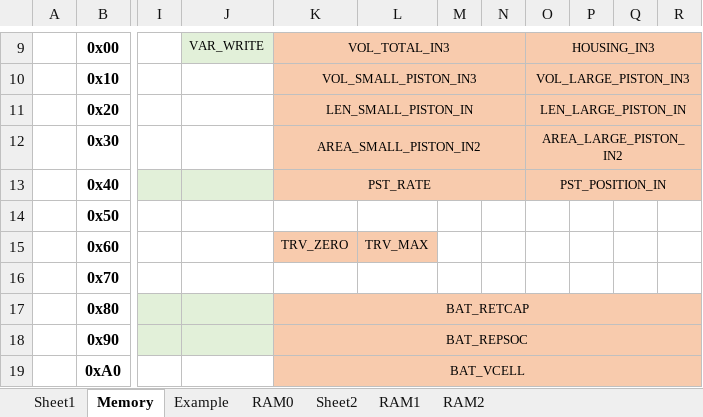
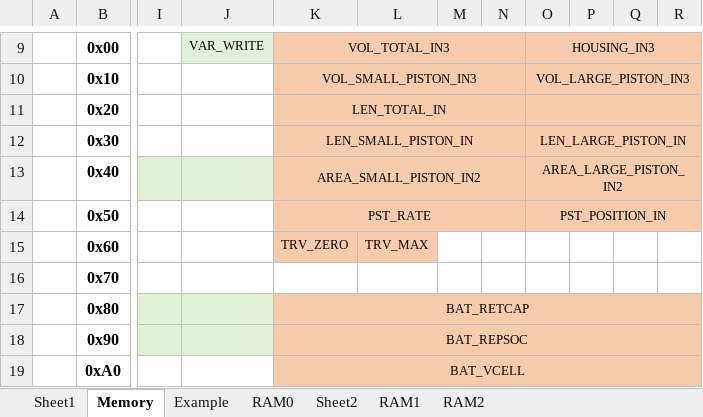
Before and after one commit to NOAA-PMEL/EDD-LCP_PistonDriver, an Excel workbook: Documentation/Memory Map/MemoryMap.xlsx, sheet Memory, drawn as a sheet; only a part is shown, gaps mark what is left out; values as stored, in another font and other column widths than the file's, no borders; the diff names each change by its address in the sheet, - before the commit and + after, or states it on an @@ line.

Commit message:
LCP Command I2C Interface major update.
Adding commands to read/write to all addresses.  memory map looks complete, too

```diff
--- a/Documentation/Memory Map/MemoryMap.xlsx (sheet Memory)
+++ b/Documentation/Memory Map/MemoryMap.xlsx (sheet Memory)
-K11: LEN_SMALL_PISTON_IN
+K11: LEN_TOTAL_IN
-O11: LEN_LARGE_PISTON_IN
+O11: (empty)
-K12: AREA_SMALL_PISTON_IN2
+K12: LEN_SMALL_PISTON_IN
-O12: AREA_LARGE_PISTON_IN2
+O12: LEN_LARGE_PISTON_IN
-K13: PST_RATE
+K13: AREA_SMALL_PISTON_IN2
-O13: PST_POSITION_IN
+O13: AREA_LARGE_PISTON_IN2
-K14: (empty)
+K14: PST_RATE
-K14:R14 fill: none
+K14:R14 fill: #F8CBAD
+K14:N14 merged
-O14: (empty)
+O14: PST_POSITION_IN
+O14:R14 merged
```
Also changed, not shown: 4 other files.
